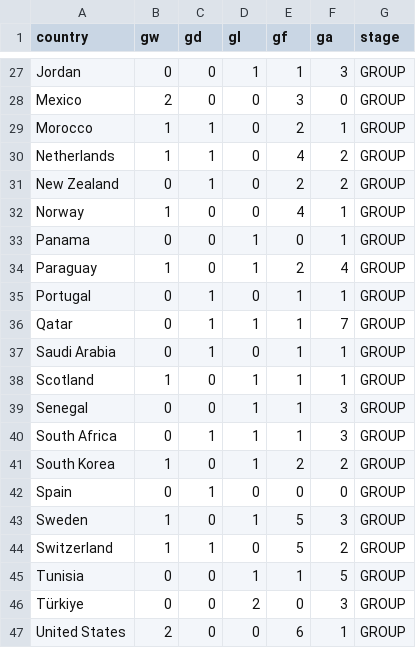
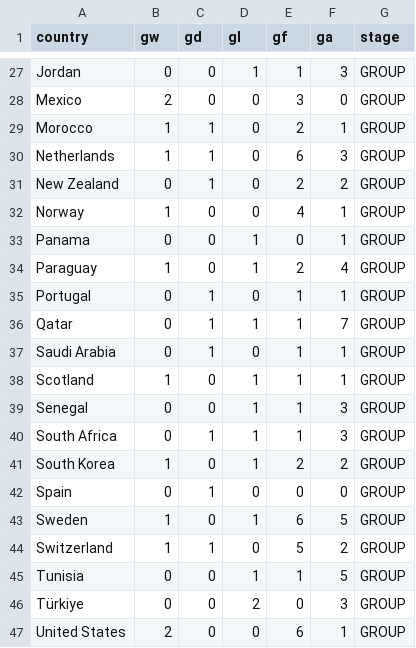
Before and after one commit to rjeans/wc2026-sweepstake, a CSV file: src/data/results.csv, drawn as a sheet; only a part is shown, gaps mark what is left out.

```diff
--- a/src/data/results.csv
+++ b/src/data/results.csv
@@ -29,3 +29,3 @@ Mexico,2,0,0,3,0,GROUP
 Morocco,1,1,0,2,1,GROUP
-Netherlands,1,1,0,4,2,GROUP
+Netherlands,1,1,0,6,3,GROUP
 New Zealand,0,1,0,2,2,GROUP
@@ -42,3 +42,3 @@ South Korea,1,0,1,2,2,GROUP
 Spain,0,1,0,0,0,GROUP
-Sweden,1,0,1,5,3,GROUP
+Sweden,1,0,1,6,5,GROUP
 Switzerland,1,1,0,5,2,GROUP
```
Also changed, not shown: src/data/matches.csv, src/data/standings.csv, 3 other files.
